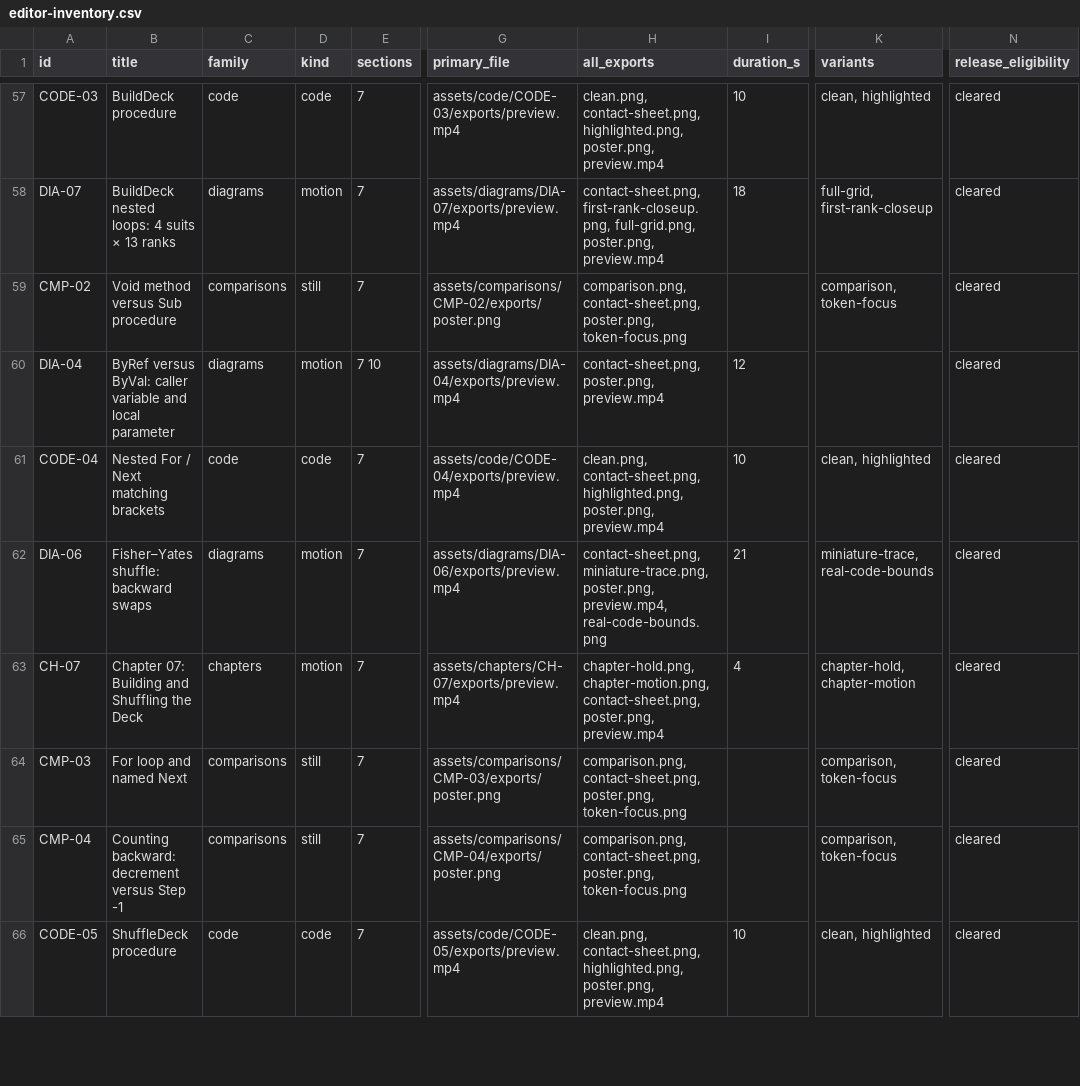
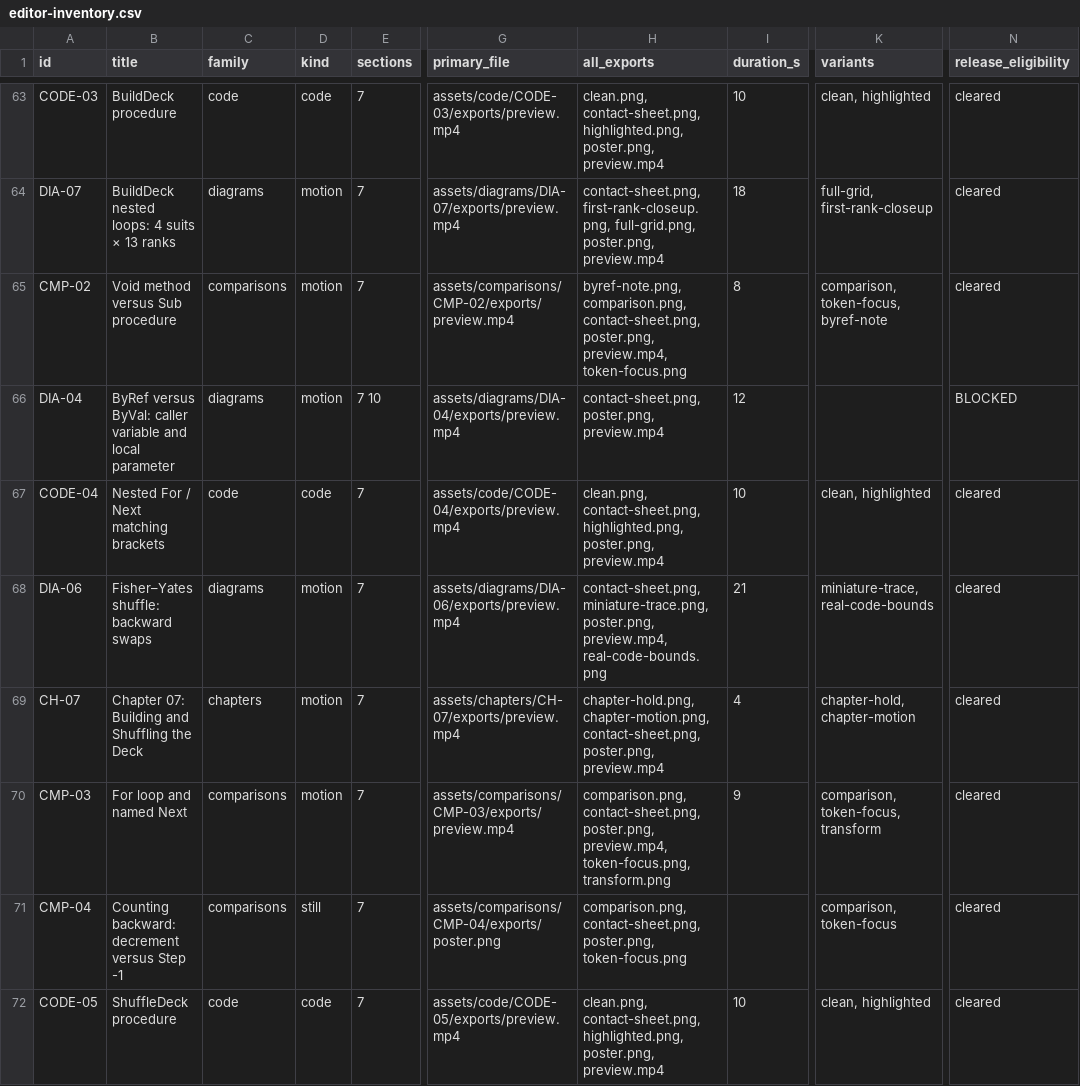
Before and after one commit to devin-thomas/vb-video, a CSV file: assets/ops/OPS-04/exports/editor-inventory.csv, drawn as a sheet; only a part is shown, gaps mark what is left out; addresses are those after the commit; the diff covers the shown part only; the diff names each change by its address in the sheet, - before the commit and + after, or states it on an @@ line.

```diff
--- a/assets/ops/OPS-04/exports/editor-inventory.csv
+++ b/assets/ops/OPS-04/exports/editor-inventory.csv
-D65 (kind): still
+D65 (kind): motion
-G65 (primary_file): assets/comparisons/CMP-02/exports/poster.png
+G65 (primary_file): assets/comparisons/CMP-02/exports/preview.mp4
-H65 (all_exports): comparison.png, contact-sheet.png, poster.png, token-focus.png
+H65 (all_exports): byref-note.png, comparison.png, contact-sheet.png, poster.png, preview.mp4, token-focus.png
-I65 (duration_s): (empty)
+I65 (duration_s): 8
-K65 (variants): comparison, token-focus
+K65 (variants): comparison, token-focus, byref-note
-N66 (release_eligibility): cleared
+N66 (release_eligibility): BLOCKED
-D70 (kind): still
+D70 (kind): motion
-G70 (primary_file): assets/comparisons/CMP-03/exports/poster.png
+G70 (primary_file): assets/comparisons/CMP-03/exports/preview.mp4
-H70 (all_exports): …contact-sheet.png, poster.png, token-focus.png
+H70 (all_exports): …contact-sheet.png, poster.png, preview.mp4, token-focus.png, transform.png
-I70 (duration_s): (empty)
+I70 (duration_s): 9
-K70 (variants): comparison, token-focus
+K70 (variants): comparison, token-focus, transform
```
Also changed, not shown: 13 added rows and 9 edited cells elsewhere in this file, 29 other files.
